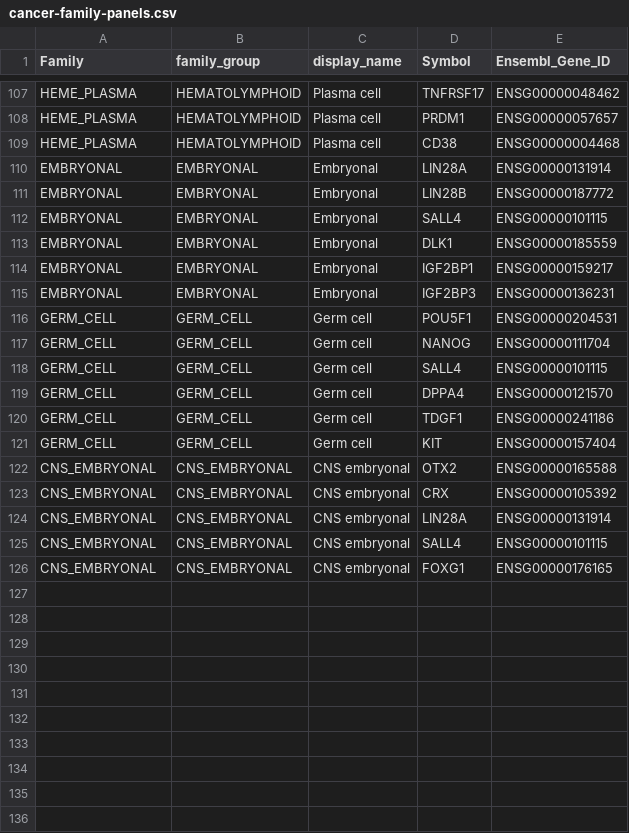
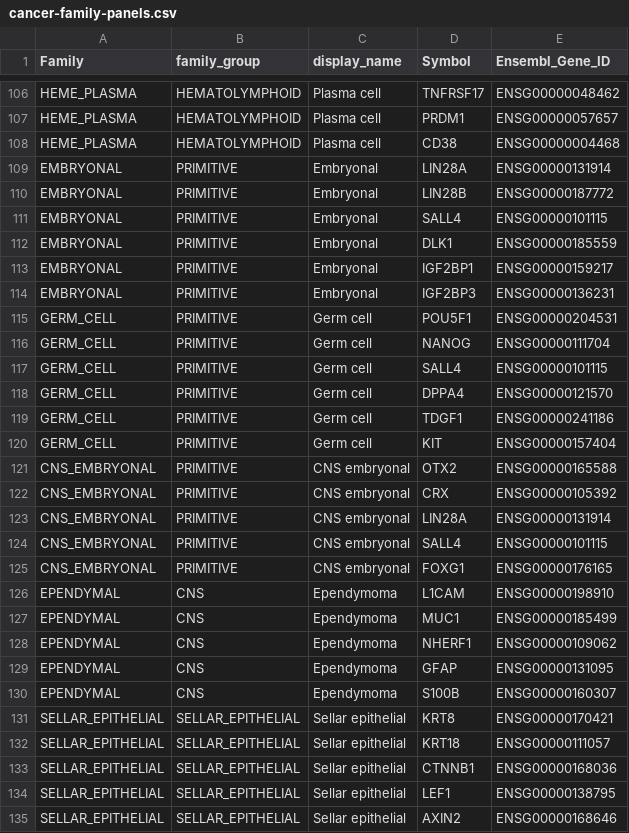
Before and after one commit to pirl-unc/pirlygenes, a CSV file: pirlygenes/data/cancer-family-panels.csv, drawn as a sheet; only a part is shown, gaps mark what is left out; the diff covers the shown part only.

Commit message:
Fill in CNS lineage panels + PRIMITIVE regroup + drop SOX2 from GLIAL
Adds 5 CNS-space fine panels so non-glial CNS tumors stop mis-routing to GLIAL
(26 markers, ENSG-resolved vs r112; lit review stalled so curated by judgment +
cross-panel overlap analysis):
- EPENDYMAL (L1CAM, MUC1, NHERF1, GFAP, S100B) -> family_group CNS: glial-adjacent,
  no hard-veto vs glioma; L1CAM/EMA/NHERF1 separate ependymoma from diffuse glioma.
- SELLAR_EPITHELIAL (KRT8, KRT18, CTNNB1, LEF1, AXIN2, BMP4): craniopharyngioma;
  dropped KRT5 (squamous-blur), Wnt/beta-catenin + BMP4 anchor adamantinomatous.
- MENINGIOMA (SSTR2, PGR, MUC1, CLDN1): dropped NF2 (tumor-suppressor LOSS, not a
  positive expression marker) + VIM/CDH1 (too broad).
- NERVE_SHEATH (SOX10, PLP1, MPZ, PMP22, S100B, NGFR): Schwann/neural-crest.
- CHOROID_PLEXUS (TTR, AQP1, CLIC6, KRT8, KCNJ13): dropped OTX2 (embryonal-blur).
The 4 non-glial CNS-location lineages get their own family_group (hard-veto glioma);
EPENDYMAL shares CNS with GLIAL.

PRIMITIVE regroup: EMBRYONAL/GERM_CELL/CNS_EMBRYONAL share one family_group (the
least-separable primitive/stem cluster -> scoring picks via POU5F1/OTX2/DLK1, no
internal hard-veto), but != CNS so MBL still hard-vetoes GBM.

Also drop the stray SOX2 from GLIAL (shared with squamous/embryonal; the 5
astrocytic markers carry it). Code-only 5.22.13 -> 5.22.14.

```diff
--- a/pirlygenes/data/cancer-family-panels.csv
+++ b/pirlygenes/data/cancer-family-panels.csv
@@ -109,18 +108,28 @@ HEME_PLASMA,HEMATOLYMPHOID,Plasma cell,PRDM1,ENSG00000057657
 HEME_PLASMA,HEMATOLYMPHOID,Plasma cell,CD38,ENSG00000004468
-EMBRYONAL,EMBRYONAL,Embryonal,LIN28A,ENSG00000131914
-EMBRYONAL,EMBRYONAL,Embryonal,LIN28B,ENSG00000187772
-EMBRYONAL,EMBRYONAL,Embryonal,SALL4,ENSG00000101115
-EMBRYONAL,EMBRYONAL,Embryonal,DLK1,ENSG00000185559
-EMBRYONAL,EMBRYONAL,Embryonal,IGF2BP1,ENSG00000159217
-EMBRYONAL,EMBRYONAL,Embryonal,IGF2BP3,ENSG00000136231
-GERM_CELL,GERM_CELL,Germ cell,POU5F1,ENSG00000204531
-GERM_CELL,GERM_CELL,Germ cell,NANOG,ENSG00000111704
-GERM_CELL,GERM_CELL,Germ cell,SALL4,ENSG00000101115
-GERM_CELL,GERM_CELL,Germ cell,DPPA4,ENSG00000121570
-GERM_CELL,GERM_CELL,Germ cell,TDGF1,ENSG00000241186
-GERM_CELL,GERM_CELL,Germ cell,KIT,ENSG00000157404
-CNS_EMBRYONAL,CNS_EMBRYONAL,CNS embryonal,OTX2,ENSG00000165588
-CNS_EMBRYONAL,CNS_EMBRYONAL,CNS embryonal,CRX,ENSG00000105392
-CNS_EMBRYONAL,CNS_EMBRYONAL,CNS embryonal,LIN28A,ENSG00000131914
-CNS_EMBRYONAL,CNS_EMBRYONAL,CNS embryonal,SALL4,ENSG00000101115
-CNS_EMBRYONAL,CNS_EMBRYONAL,CNS embryonal,FOXG1,ENSG00000176165
+EMBRYONAL,PRIMITIVE,Embryonal,LIN28A,ENSG00000131914
+EMBRYONAL,PRIMITIVE,Embryonal,LIN28B,ENSG00000187772
+EMBRYONAL,PRIMITIVE,Embryonal,SALL4,ENSG00000101115
+EMBRYONAL,PRIMITIVE,Embryonal,DLK1,ENSG00000185559
+EMBRYONAL,PRIMITIVE,Embryonal,IGF2BP1,ENSG00000159217
+EMBRYONAL,PRIMITIVE,Embryonal,IGF2BP3,ENSG00000136231
+GERM_CELL,PRIMITIVE,Germ cell,POU5F1,ENSG00000204531
+GERM_CELL,PRIMITIVE,Germ cell,NANOG,ENSG00000111704
+GERM_CELL,PRIMITIVE,Germ cell,SALL4,ENSG00000101115
+GERM_CELL,PRIMITIVE,Germ cell,DPPA4,ENSG00000121570
+GERM_CELL,PRIMITIVE,Germ cell,TDGF1,ENSG00000241186
+GERM_CELL,PRIMITIVE,Germ cell,KIT,ENSG00000157404
+CNS_EMBRYONAL,PRIMITIVE,CNS embryonal,OTX2,ENSG00000165588
+CNS_EMBRYONAL,PRIMITIVE,CNS embryonal,CRX,ENSG00000105392
+CNS_EMBRYONAL,PRIMITIVE,CNS embryonal,LIN28A,ENSG00000131914
+CNS_EMBRYONAL,PRIMITIVE,CNS embryonal,SALL4,ENSG00000101115
+CNS_EMBRYONAL,PRIMITIVE,CNS embryonal,FOXG1,ENSG00000176165
+EPENDYMAL,CNS,Ependymoma,L1CAM,ENSG00000198910
+EPENDYMAL,CNS,Ependymoma,MUC1,ENSG00000185499
+EPENDYMAL,CNS,Ependymoma,NHERF1,ENSG00000109062
+EPENDYMAL,CNS,Ependymoma,GFAP,ENSG00000131095
+EPENDYMAL,CNS,Ependymoma,S100B,ENSG00000160307
+SELLAR_EPITHELIAL,SELLAR_EPITHELIAL,Sellar epithelial,KRT8,ENSG00000170421
+SELLAR_EPITHELIAL,SELLAR_EPITHELIAL,Sellar epithelial,KRT18,ENSG00000111057
+SELLAR_EPITHELIAL,SELLAR_EPITHELIAL,Sellar epithelial,CTNNB1,ENSG00000168036
+SELLAR_EPITHELIAL,SELLAR_EPITHELIAL,Sellar epithelial,LEF1,ENSG00000138795
+SELLAR_EPITHELIAL,SELLAR_EPITHELIAL,Sellar epithelial,AXIN2,ENSG00000168646
```
Also changed, not shown: 16 added rows and 1 removed row elsewhere in this file, 4 other files.
